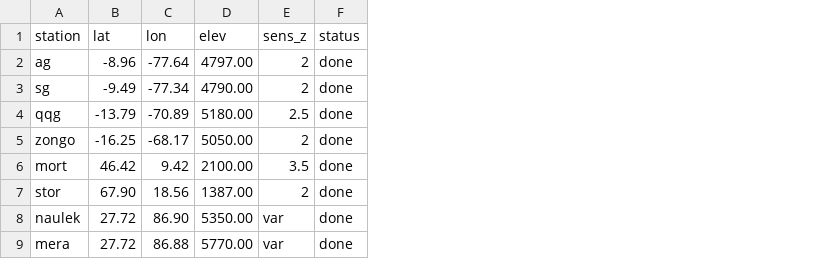
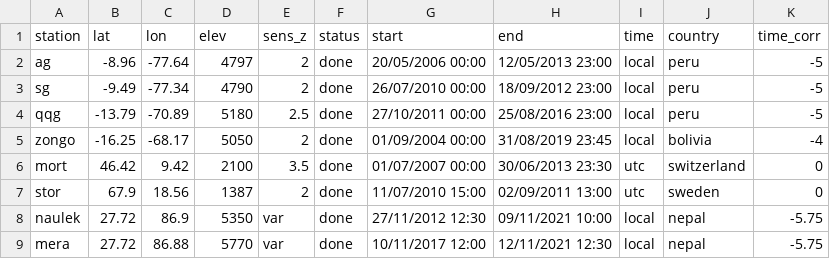
Before and after one commit to climatom/Glacier_Te, a CSV file: data/meta.csv, drawn as a sheet; the diff names each change by its address in the sheet, - before the commit and + after, or states it on an @@ line.

```diff
--- a/data/meta.csv
+++ b/data/meta.csv
+column G (start), rows 2-9: 20/05/2006 00:00 | 26/07/2010 00:00 | 27/10/2011 00:00 | 01/09/2004 00:00 | 01/07/2007 00:00 | 11/07/2010 15:00 | 27/11/2012 12:30 | 10/11/2017 12:00
+column H (end), rows 2-9: 12/05/2013 23:00 | 18/09/2012 23:00 | 25/08/2016 23:00 | 31/08/2019 23:45 | 30/06/2013 23:30 | 02/09/2011 13:00 | 09/11/2021 10:00 | 12/11/2021 12:30
+column I (time), rows 2-9: local | local | local | local | utc | utc | local | local
+column J (country), rows 2-9: peru | peru | peru | bolivia | switzerland | sweden | nepal | nepal
+column K (time_corr), rows 2-9: -5 | -5 | -5 | -4 | 0 | 0 | -5.75 | -5.75
-D2 (elev): 4797.00
+D2 (elev): 4797
-D3 (elev): 4790.00
+D3 (elev): 4790
-D4 (elev): 5180.00
+D4 (elev): 5180
-D5 (elev): 5050.00
+D5 (elev): 5050
-D6 (elev): 2100.00
+D6 (elev): 2100
-B7 (lat): 67.90
+B7 (lat): 67.9
-D7 (elev): 1387.00
+D7 (elev): 1387
-C8 (lon): 86.90
+C8 (lon): 86.9
-D8 (elev): 5350.00
+D8 (elev): 5350
-D9 (elev): 5770.00
+D9 (elev): 5770
```
Also changed, not shown: 13 other files.
